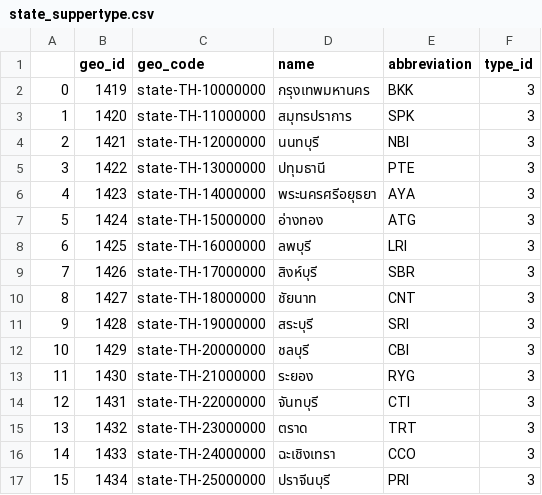
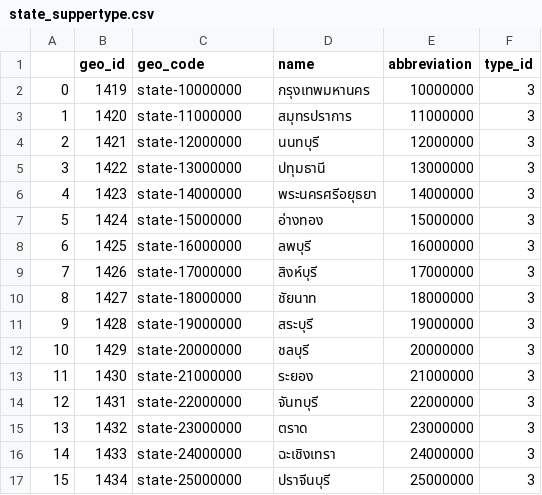
Before and after one commit to ssszZ-TH/geo_boundary_fullstack_docker, a CSV file: static_dataset/prepare_layer1/state_suppertype.csv, drawn as a sheet; only a part is shown; the diff covers the shown part only.

Commit message:
คิดออกว่า สามารถ clear pgadmin data ได้ เลยทำวิธีเดิมต่อ

```diff
--- a/static_dataset/prepare_layer1/state_suppertype.csv
+++ b/static_dataset/prepare_layer1/state_suppertype.csv
@@ -1,17 +1,17 @@
 ,geo_id,geo_code,name,abbreviation,type_id
-0,1419,state-TH-10000000,กรุงเทพมหานคร,BKK,3
-1,1420,state-TH-11000000,สมุทรปราการ,SPK,3
-2,1421,state-TH-12000000,นนทบุรี,NBI,3
-3,1422,state-TH-13000000,ปทุมธานี,PTE,3
-4,1423,state-TH-14000000,พระนครศรีอยุธยา,AYA,3
-5,1424,state-TH-15000000,อ่างทอง,ATG,3
-6,1425,state-TH-16000000,ลพบุรี,LRI,3
-7,1426,state-TH-17000000,สิงห์บุรี,SBR,3
-8,1427,state-TH-18000000,ชัยนาท,CNT,3
-9,1428,state-TH-19000000,สระบุรี,SRI,3
-10,1429,state-TH-20000000,ชลบุรี,CBI,3
-11,1430,state-TH-21000000,ระยอง,RYG,3
-12,1431,state-TH-22000000,จันทบุรี,CTI,3
-13,1432,state-TH-23000000,ตราด,TRT,3
-14,1433,state-TH-24000000,ฉะเชิงเทรา,CCO,3
-15,1434,state-TH-25000000,ปราจีนบุรี,PRI,3
+0,1419,state-10000000,กรุงเทพมหานคร,10000000,3
+1,1420,state-11000000,สมุทรปราการ,11000000,3
+2,1421,state-12000000,นนทบุรี,12000000,3
+3,1422,state-13000000,ปทุมธานี,13000000,3
+4,1423,state-14000000,พระนครศรีอยุธยา,14000000,3
+5,1424,state-15000000,อ่างทอง,15000000,3
+6,1425,state-16000000,ลพบุรี,16000000,3
+7,1426,state-17000000,สิงห์บุรี,17000000,3
+8,1427,state-18000000,ชัยนาท,18000000,3
+9,1428,state-19000000,สระบุรี,19000000,3
+10,1429,state-20000000,ชลบุรี,20000000,3
+11,1430,state-21000000,ระยอง,21000000,3
+12,1431,state-22000000,จันทบุรี,22000000,3
+13,1432,state-23000000,ตราด,23000000,3
+14,1433,state-24000000,ฉะเชิงเทรา,24000000,3
+15,1434,state-25000000,ปราจีนบุรี,25000000,3
```
Also changed, not shown: 122 edited cells elsewhere in this file, 15 other files.
